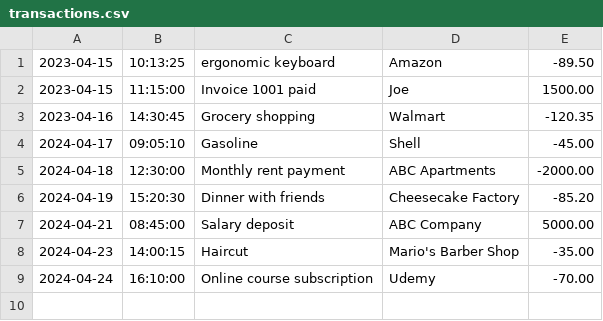
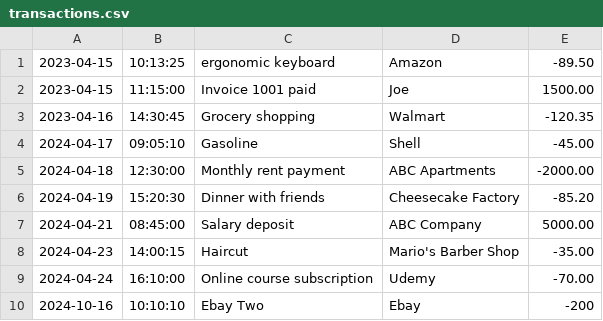
Before and after one commit to Phini0n/FinancialTracker, a CSV file: transactions.csv, drawn as a sheet.

```diff
--- a/transactions.csv
+++ b/transactions.csv
@@ -9 +9,2 @@
 2024-04-24|16:10:00|Online course subscription|Udemy|-70.00
+2024-10-16|10:10:10|Ebay Two|Ebay|-200
```
Also changed, not shown: 2 other files.
